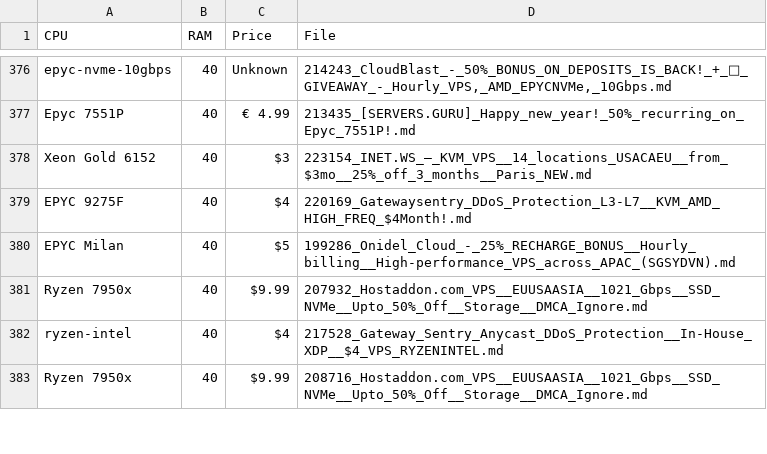
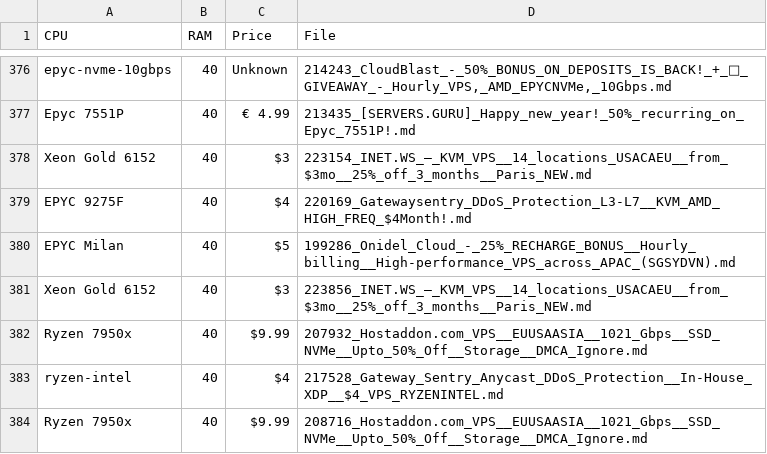
Before and after one commit to bojak83318/server-signal-archive, a CSV file: glm4_candidates.csv, drawn as a sheet; only a part is shown, gaps mark what is left out.

```diff
--- a/glm4_candidates.csv
+++ b/glm4_candidates.csv
@@ -380,2 +380,3 @@ EPYC 9275F,40,$4,220169_Gatewaysentry_DDoS_Protection_L3-L7__KVM_AMD_HIGH_FREQ_$
 EPYC Milan,40,$5,199286_Onidel_Cloud_-_25%_RECHARGE_BONUS__Hourly_billing__High-performance_VPS_across_APAC_(SGSYDVN).md
+Xeon Gold 6152,40,$3,223856_INET.WS_–_KVM_VPS__14_locations_USACAEU__from_$3mo__25%_off_3_months__Paris_NEW.md
 Ryzen 7950x,40,$9.99,207932_Hostaddon.com_VPS__EUUSAASIA__1021_Gbps__SSD_NVMe__Upto_50%_Off__Storage__DMCA_Ignore.md
```
Also changed, not shown: 4 other files.
